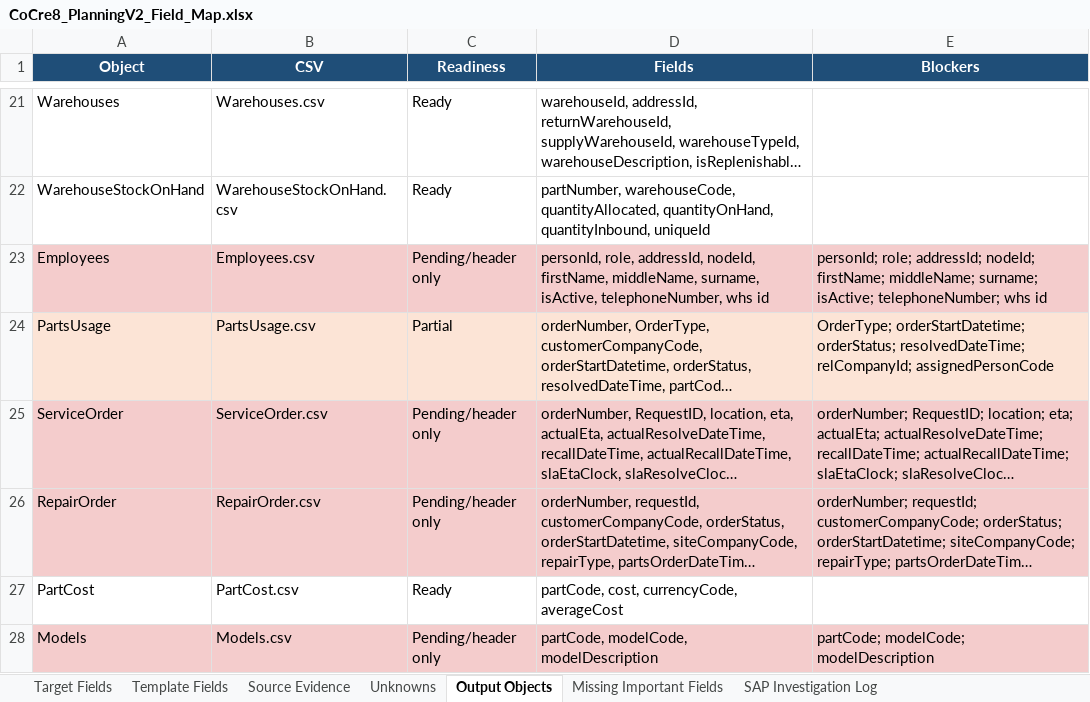
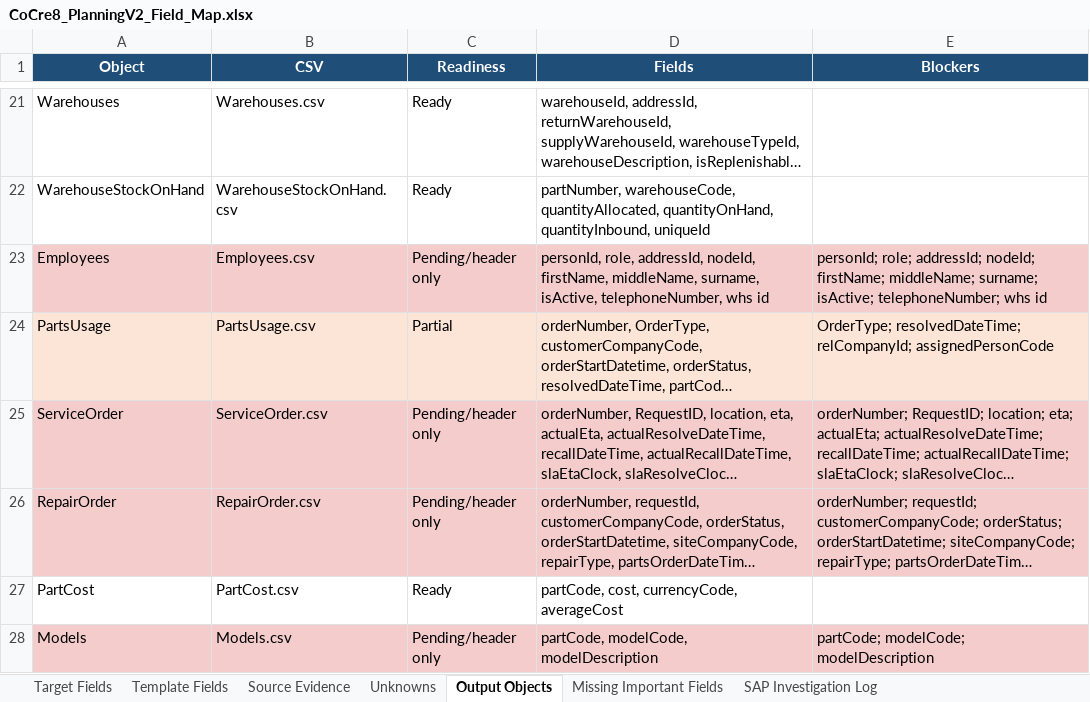
Before and after one commit to SPLChase/PlanningV2_CC8, an Excel workbook: docs/field-map/CoCre8_PlanningV2_Field_Map.xlsx, sheet Output Objects, drawn as a sheet; only a part is shown, gaps mark what is left out; long unchanged cells end in …; values as stored, in another font and other column widths than the file's, no borders; table styles not drawn; the diff names each change by its address in the sheet, - before the commit and + after, or states it on an @@ line.

Commit message:
Enrich usage status from helpdesk calls

```diff
--- a/docs/field-map/CoCre8_PlanningV2_Field_Map.xlsx (sheet Output Objects)
+++ b/docs/field-map/CoCre8_PlanningV2_Field_Map.xlsx (sheet Output Objects)
-E24 (Blockers): OrderType; orderStartDatetime; orderStatus; resolvedDateTime; relCompanyId;…
+E24 (Blockers): OrderType; resolvedDateTime; relCompanyId;…
```
Also changed, not shown: sheet Unknowns, sheet Template Fields, Reference/SPL Planning Data Fields edited.xlsx, 2 other files.
